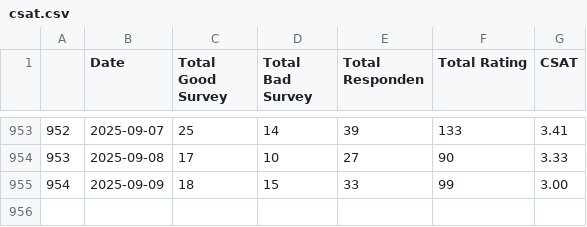
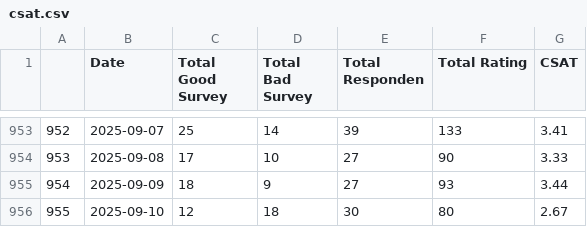
Before and after one commit to OzyPrazuganda/ai_dashboard, a CSV file: dataset_kula/csat.csv, drawn as a sheet; only a part is shown, gaps mark what is left out.

```diff
--- a/dataset_kula/csat.csv
+++ b/dataset_kula/csat.csv
@@ -954,2 +954,3 @@
 953,2025-09-08,17,10,27,90,3.33
-954,2025-09-09,18,15,33,99,3.00
+954,2025-09-09,18,9,27,93,3.44
+955,2025-09-10,12,18,30,80,2.67
```
Also changed, not shown: dataset_kula/csat_takeout.csv, dataset_kula/success_ratio.csv, 13 other files.
